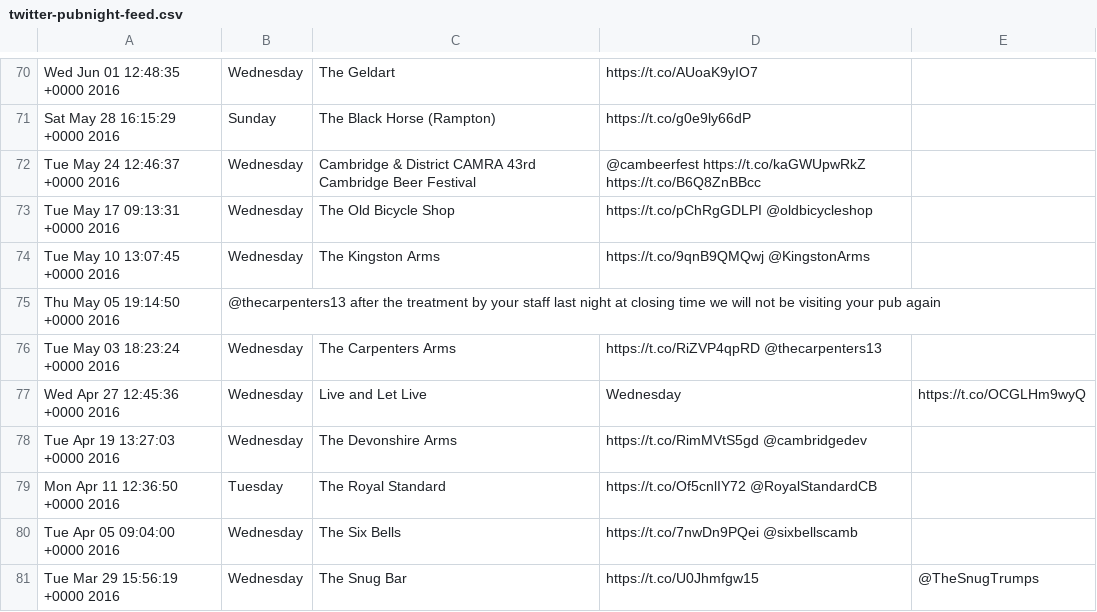
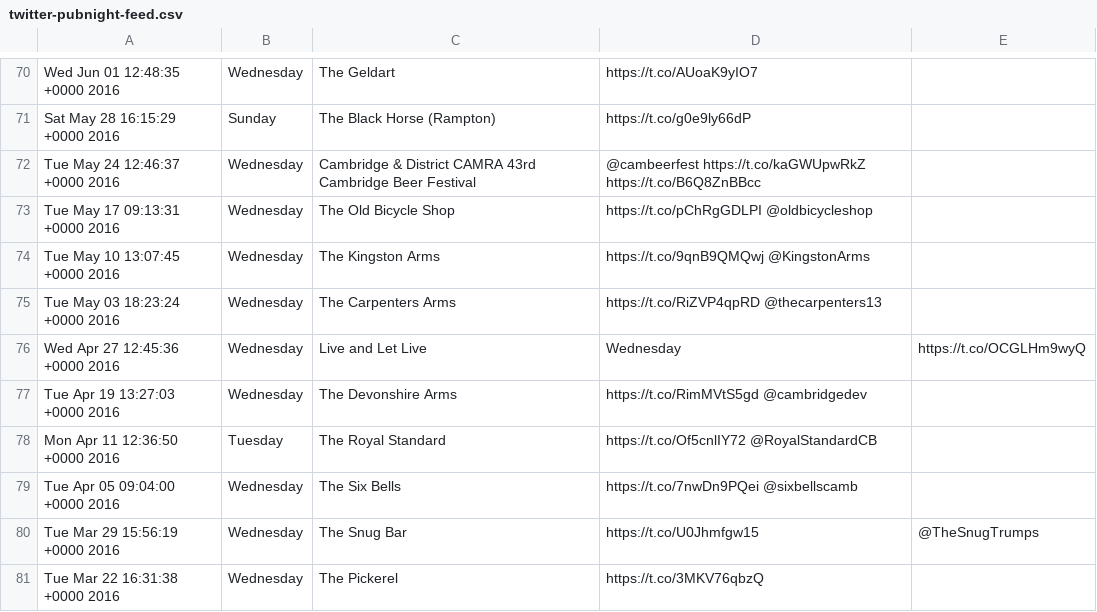
Before and after one commit to Aquilum/ampubnight, a CSV file: data-sources/twitter-pubnight-feed.csv, drawn as a sheet; only a part is shown, gaps mark what is left out; the shorter side is filled out with more unchanged rows; the diff names each change by its address in the sheet, - before the commit and + after, or states it on an @@ line.

Commit message:
twitter-src: Drop The Carpenters Blacklist tweet
Drop this, it's not useful from the PoV of our data set.

```diff
--- a/data-sources/twitter-pubnight-feed.csv
+++ b/data-sources/twitter-pubnight-feed.csv
-row 75: Thu May 05 19:14:50 +0000 2016 | @thecarpenters13 after the treatment by your staff last night at closing time we will not be visiting your pub again
```
